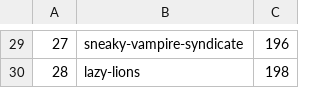
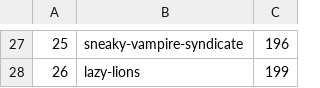
Before and after one commit to smithakolan/NFT-Big-Data-Analysis, a CSV file: nftperdapp.csv, drawn as a sheet; only a part is shown, gaps mark what is left out; addresses are those after the commit; the diff covers the shown part only; the diff names each change by its address in the sheet, - before the commit and + after, or states it on an @@ line.

```diff
--- a/nftperdapp.csv
+++ b/nftperdapp.csv
@@ column A renumbered from row 8 down @@
-C28: 198
+C28: 199
```
Also changed, not shown: 1 added row, 3 removed rows and 18 edited cells elsewhere in this file, 33 other files.
